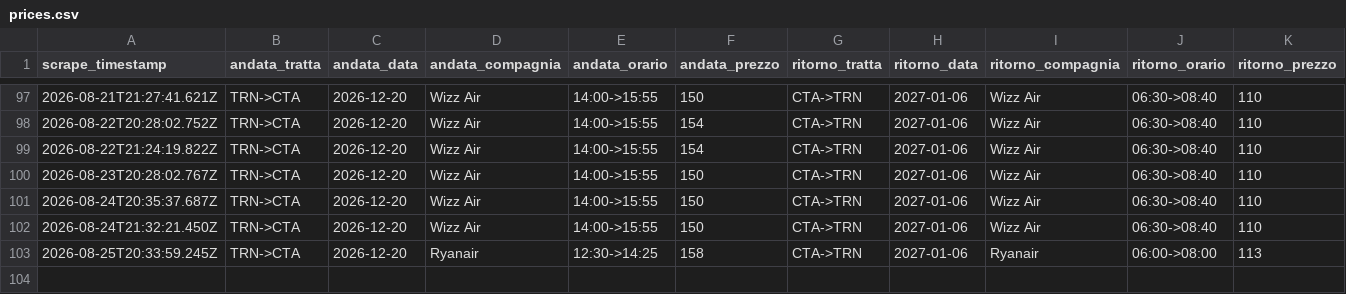
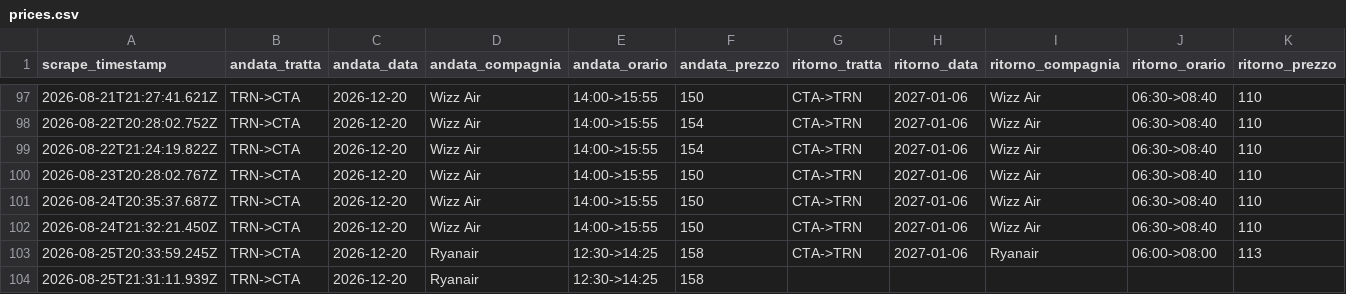
Before and after one commit to Potasovvi/flight-alert, a CSV file: data/prices.csv, drawn as a sheet; only a part is shown, gaps mark what is left out; the diff names each change by its address in the sheet, - before the commit and + after, or states it on an @@ line.

```diff
--- a/data/prices.csv
+++ b/data/prices.csv
+row 104: 2026-08-25T21:31:11.939Z | TRN->CTA | 2026-12-20 | Ryanair | 12:30->14:25 | 158
```
Also changed, not shown: 1 other file.
